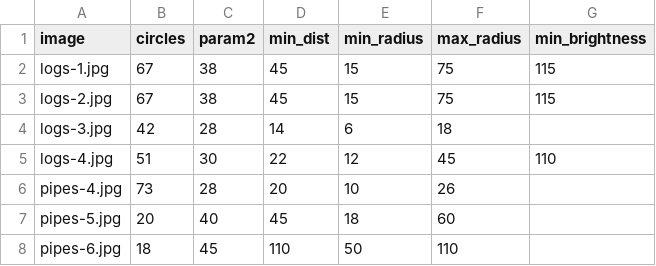
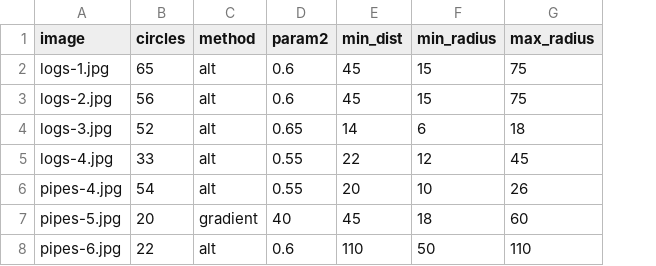
Before and after one commit to liwander/spbu_2026_fall_CV, a CSV file: hw3/output/counts.csv, drawn as a sheet; removed rows and columns are numbered as before the commit, all else as after; the diff names each change by its address in the sheet, - before the commit and + after, or states it on an @@ line.

```diff
--- a/hw3/output/counts.csv
+++ b/hw3/output/counts.csv
+column C (method), rows 2-8: alt | alt | alt | alt | alt | gradient | alt
-column G (min_brightness), rows 2-5: 115 | 115 |  | 110
-B2 (circles): 67
+B2 (circles): 65
-D2:D3 (param2): 38
+D2:D3 (param2): 0.6
-B3 (circles): 67
+B3 (circles): 56
-B4 (circles): 42
+B4 (circles): 52
-D4 (param2): 28
+D4 (param2): 0.65
-B5 (circles): 51
+B5 (circles): 33
-D5 (param2): 30
+D5 (param2): 0.55
-B6 (circles): 73
+B6 (circles): 54
-D6 (param2): 28
+D6 (param2): 0.55
-B8 (circles): 18
+B8 (circles): 22
-D8 (param2): 45
+D8 (param2): 0.6
```
Also changed, not shown: 17 other files.
